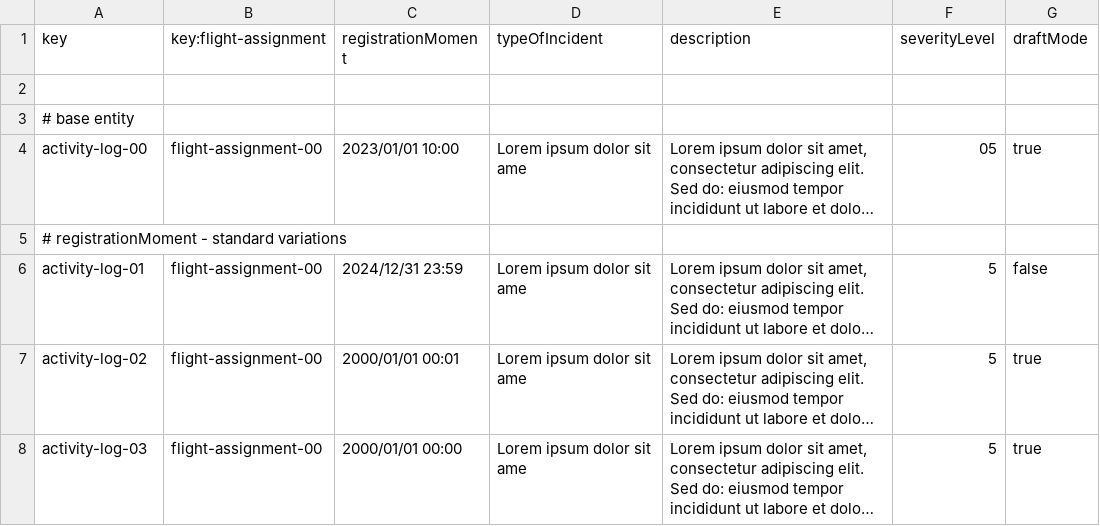
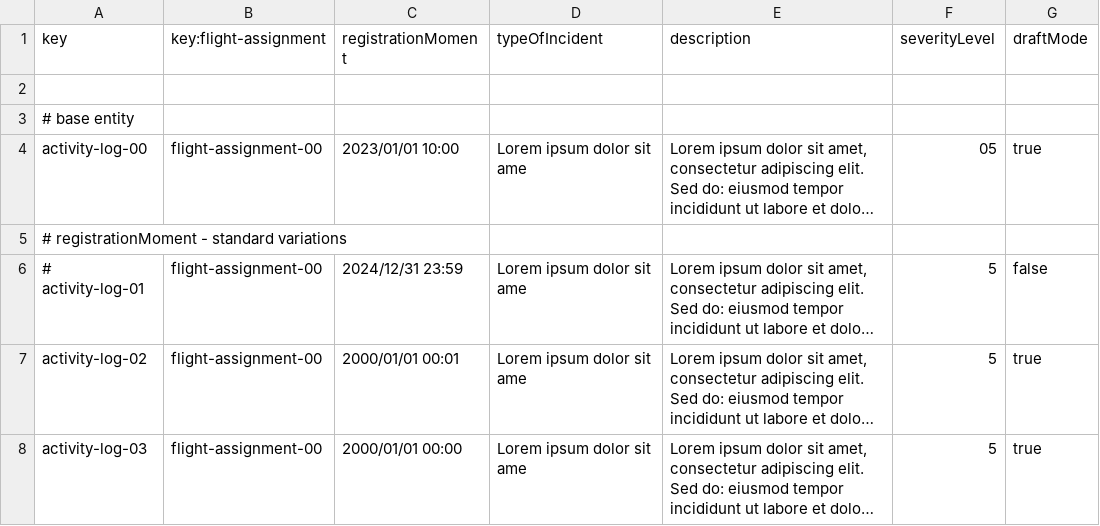
Before and after one commit to DP2-C1-049/D04, a CSV file: src/main/resources/WEB-INF/data/sample/activity-log.csv, drawn as a sheet; only a part is shown; long unchanged cells end in …; the diff names each change by its address in the sheet, - before the commit and + after, or states it on an @@ line.

```diff
--- a/src/main/resources/WEB-INF/data/sample/activity-log.csv
+++ b/src/main/resources/WEB-INF/data/sample/activity-log.csv
-A6 (key): activity-log-01
+A6 (key): # activity-log-01
```
Also changed, not shown: src/main/resources/WEB-INF/data/sample/flightAssignment.csv, src/main/resources/WEB-INF/data/sample/flightCrewMember.csv, 1 other file.
